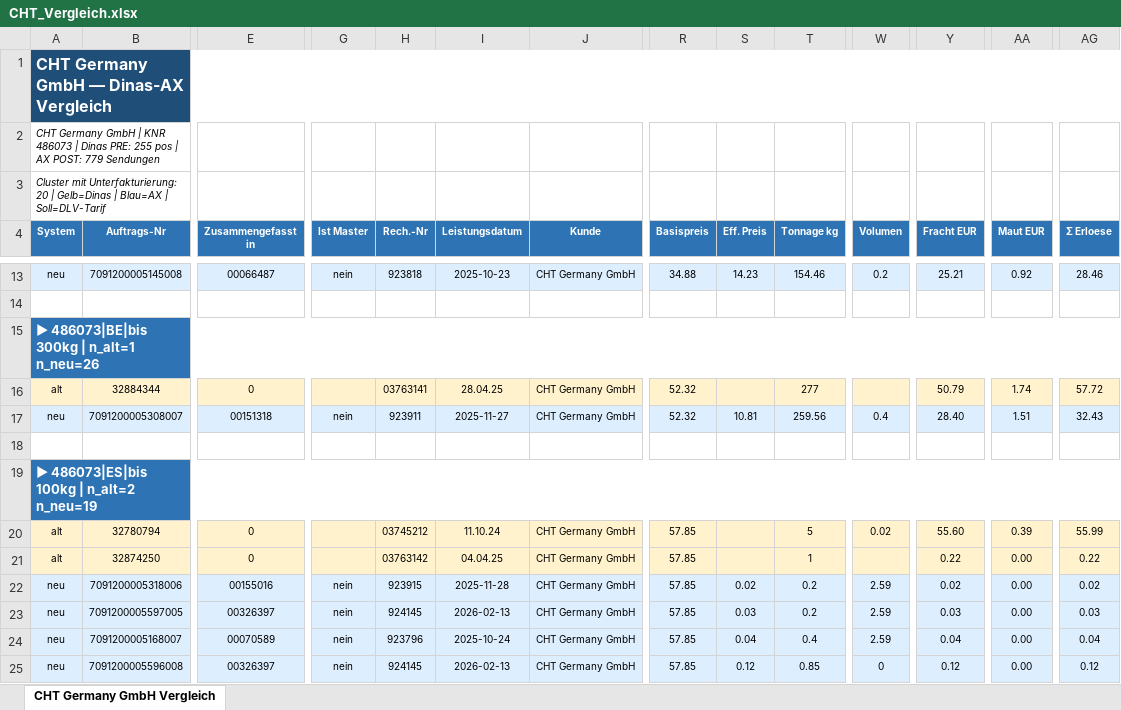
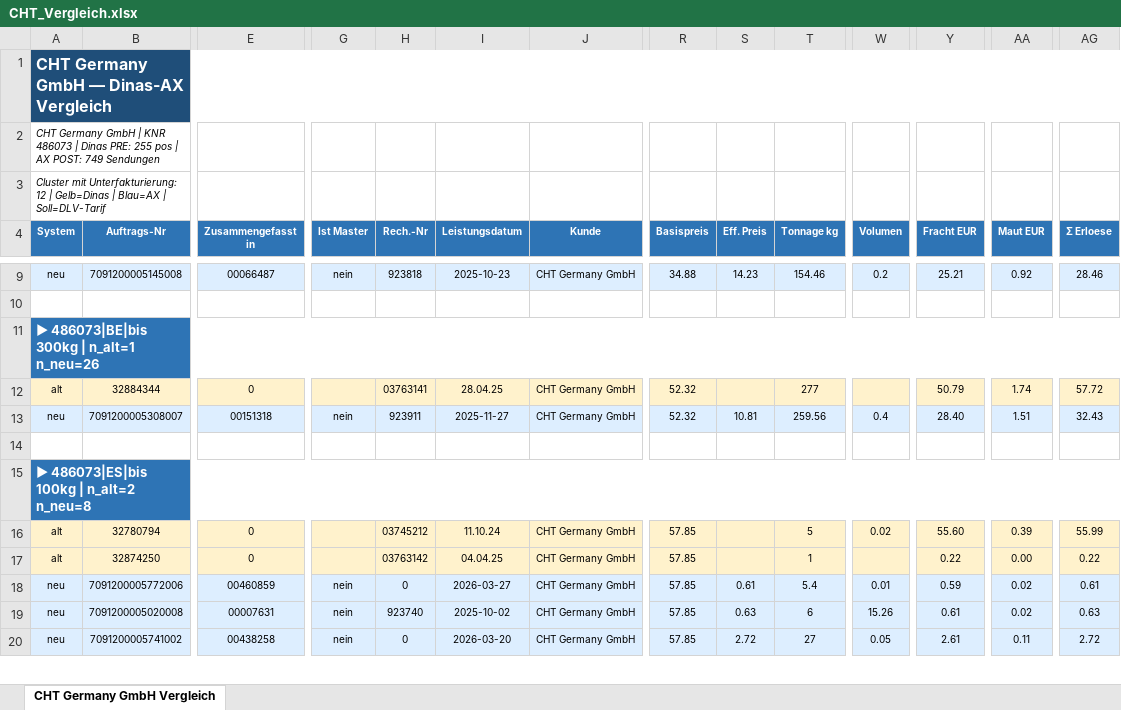
Before and after one commit to cengel-cengel/TMS, an Excel workbook: output/erka_lieferung/CHT_Vergleich.xlsx, sheet CHT Germany GmbH Vergleich, drawn as a sheet; only a part is shown, gaps mark what is left out; values as stored, in another font and other column widths than the file's, no borders; removed rows and columns are numbered as before the commit, all else as after; rows hold the shown columns only; the diff covers the shown part only; the diff names each change by its address in the sheet, - before the commit and + after, or states it on an @@ line.

```diff
--- a/output/erka_lieferung/CHT_Vergleich.xlsx (sheet CHT Germany GmbH Vergleich)
+++ b/output/erka_lieferung/CHT_Vergleich.xlsx (sheet CHT Germany GmbH Vergleich)
-A2 (System): …AX POST: 779 Sendungen
+A2 (System): …AX POST: 749 Sendungen
-A3 (System): …mit Unterfakturierung: 20 | Gelb=Dinas…
+A3 (System): …mit Unterfakturierung: 12 | Gelb=Dinas…
-A15 (System): ▶ 486073|ES|bis 100kg | n_alt=2 n_neu=19
+A15 (System): ▶ 486073|ES|bis 100kg | n_alt=2 n_neu=8
-row 22: neu | 7091200005318006 | 00155016 | nein | 923915 | 2025-11-28 | CHT Germany GmbH | 57.85 | 0.02 | 0.2 | 2.59 | 0.02 | 0.00 | 0.02
-B18 (Auftrags-Nr): 7091200005597005
+B18 (Auftrags-Nr): 7091200005772006
-E18 (Zusammengefasst in): 00326397
+E18 (Zusammengefasst in): 00460859
-H18 (Rech.-Nr): 924145
+H18 (Rech.-Nr): 0
-I18 (Leistungsdatum): 2026-02-13
+I18 (Leistungsdatum): 2026-03-27
-S18 (Eff. Preis): 0.03
+S18 (Eff. Preis): 0.61
-T18 (Tonnage kg): 0.2
+T18 (Tonnage kg): 5.4
-W18 (Volumen): 2.59
+W18 (Volumen): 0.01
-Y18 (Fracht EUR): 0.03
+Y18 (Fracht EUR): 0.59
-AA18:AA19 (Maut EUR): 0.00
+AA18:AA19 (Maut EUR): 0.02
-AG18 (Σ Erloese): 0.03
+AG18 (Σ Erloese): 0.61
-B19 (Auftrags-Nr): 7091200005168007
+B19 (Auftrags-Nr): 7091200005020008
-E19 (Zusammengefasst in): 00070589
+E19 (Zusammengefasst in): 00007631
-H19 (Rech.-Nr): 923796
+H19 (Rech.-Nr): 923740
-I19 (Leistungsdatum): 2025-10-24
+I19 (Leistungsdatum): 2025-10-02
-S19 (Eff. Preis): 0.04
+S19 (Eff. Preis): 0.63
-T19 (Tonnage kg): 0.4
+T19 (Tonnage kg): 6
-W19 (Volumen): 2.59
+W19 (Volumen): 15.26
-Y19 (Fracht EUR): 0.04
+Y19 (Fracht EUR): 0.61
-AG19 (Σ Erloese): 0.04
+AG19 (Σ Erloese): 0.63
-B20 (Auftrags-Nr): 7091200005596008
+B20 (Auftrags-Nr): 7091200005741002
-E20 (Zusammengefasst in): 00326397
+E20 (Zusammengefasst in): 00438258
-H20 (Rech.-Nr): 924145
+H20 (Rech.-Nr): 0
-I20 (Leistungsdatum): 2026-02-13
+I20 (Leistungsdatum): 2026-03-20
-S20 (Eff. Preis): 0.12
+S20 (Eff. Preis): 2.72
-T20 (Tonnage kg): 0.85
+T20 (Tonnage kg): 27
-W20 (Volumen): 0
+W20 (Volumen): 0.05
-Y20 (Fracht EUR): 0.12
+Y20 (Fracht EUR): 2.61
-AA20 (Maut EUR): 0.00
+AA20 (Maut EUR): 0.11
-AG20 (Σ Erloese): 0.12
+AG20 (Σ Erloese): 2.72
```
Also changed, not shown: 25 removed rows and 14 edited cells elsewhere in this sheet, output/erka_lieferung/Groz_Beckert_Vergleich.xlsx, 12 other files.
